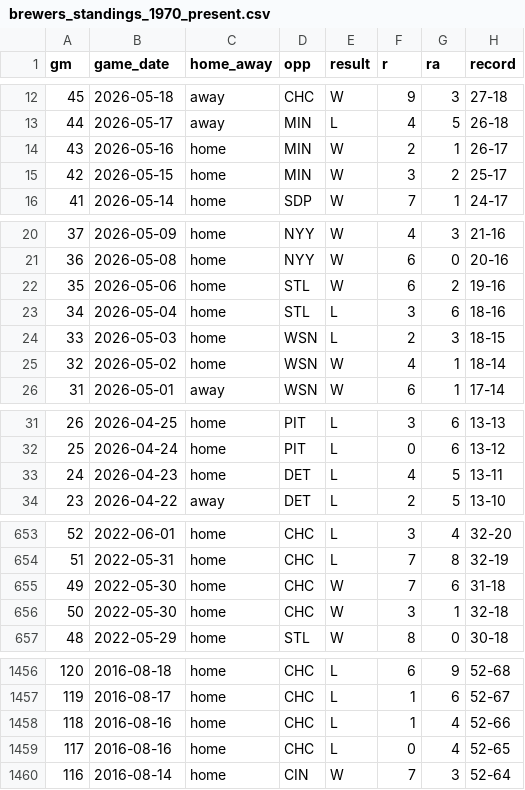
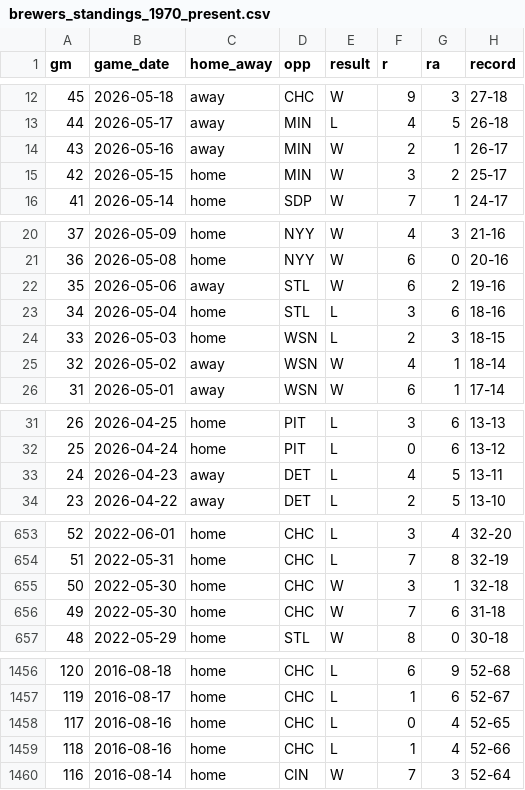
Before and after one commit to twallac10/mkebrewers-bot, a CSV file: data/standings/brewers_standings_1970_present.csv, drawn as a sheet; only a part is shown, gaps mark what is left out; the diff covers the shown part only; the diff names each change by its address in the sheet, - before the commit and + after, or states it on an @@ line.

```diff
--- a/data/standings/brewers_standings_1970_present.csv
+++ b/data/standings/brewers_standings_1970_present.csv
-C14 (home_away): home
+C14 (home_away): away
-C22 (home_away): home
+C22 (home_away): away
-C25 (home_away): home
+C25 (home_away): away
-C33 (home_away): home
+C33 (home_away): away
@@ row 655 moved to row 656: 49 @@
@@ row 1458 moved to row 1459: 118 @@
```
Also changed, not shown: 43 moved rows elsewhere in this file, data/batting/brewers_xwoba_current.csv, data/standings/brewers_standings_1970_present_optimized.csv, 16 other files.
